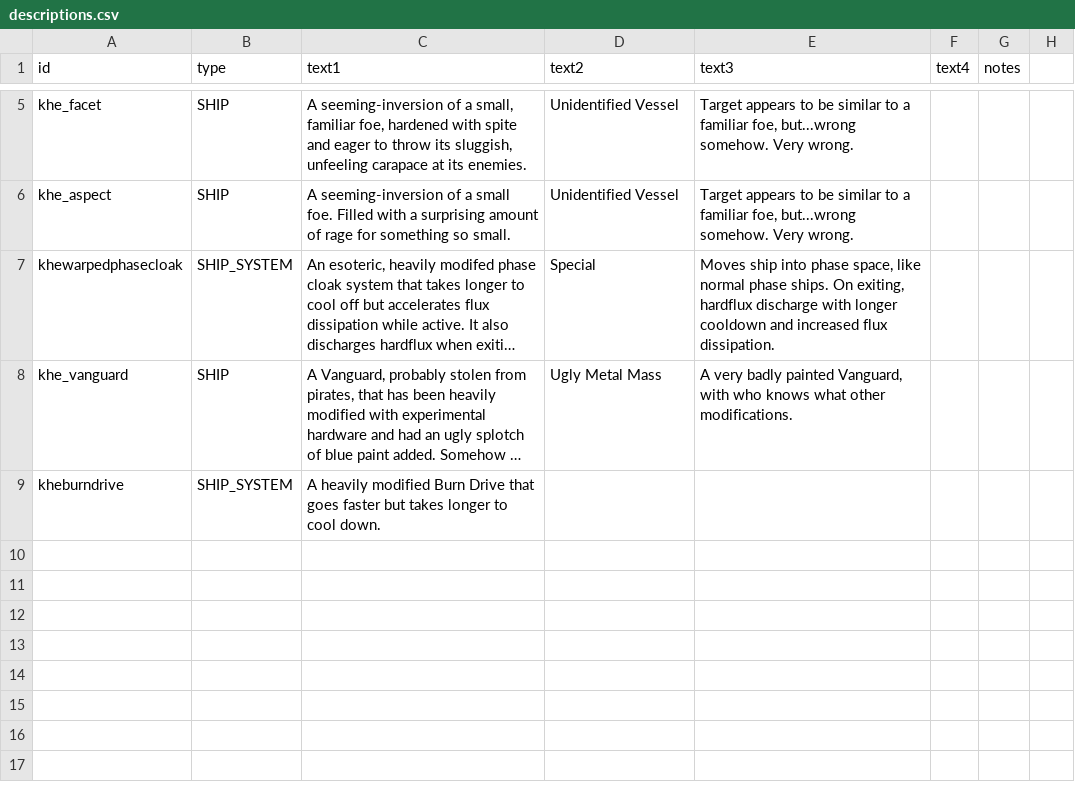
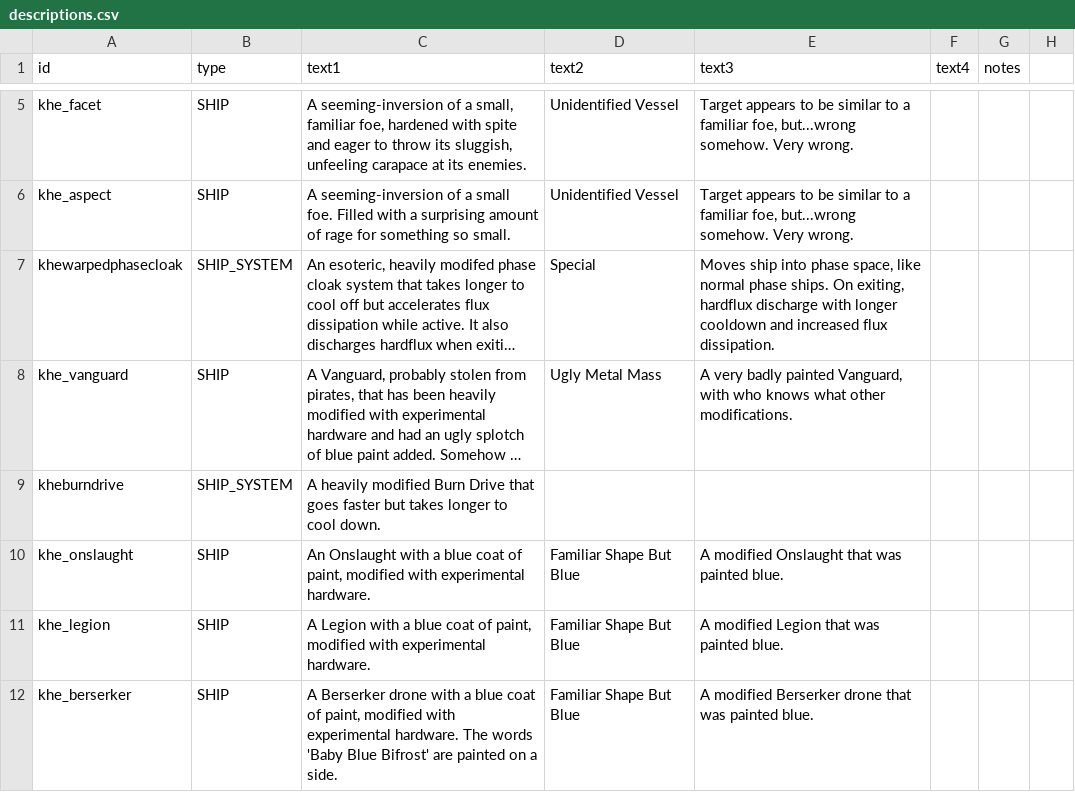
Before and after one commit to Kherae/KheTechMod, a CSV file: data/strings/descriptions.csv, drawn as a sheet; only a part is shown, gaps mark what is left out; long unchanged cells end in …; the diff names each change by its address in the sheet, - before the commit and + after, or states it on an @@ line.

```diff
--- a/data/strings/descriptions.csv
+++ b/data/strings/descriptions.csv
+row 10: khe_onslaught | SHIP | An Onslaught with a blue coat of paint, modified with experimental hardware. | Familiar Shape But Blue | A modified Onslaught that was painted blue.
+row 11: khe_legion | SHIP | A Legion with a blue coat of paint, modified with experimental hardware. | Familiar Shape But Blue | A modified Legion that was painted blue.
+row 12: khe_berserker | SHIP | A Berserker drone with a blue coat of paint, modified with experimental hardware. The words 'Baby Blue Bifrost' are painted on a side. | Familiar Shape But Blue | A modified Berserker drone that was painted blue.
```
Also changed, not shown: data/hulls/ship_data.csv, 16 other files.
